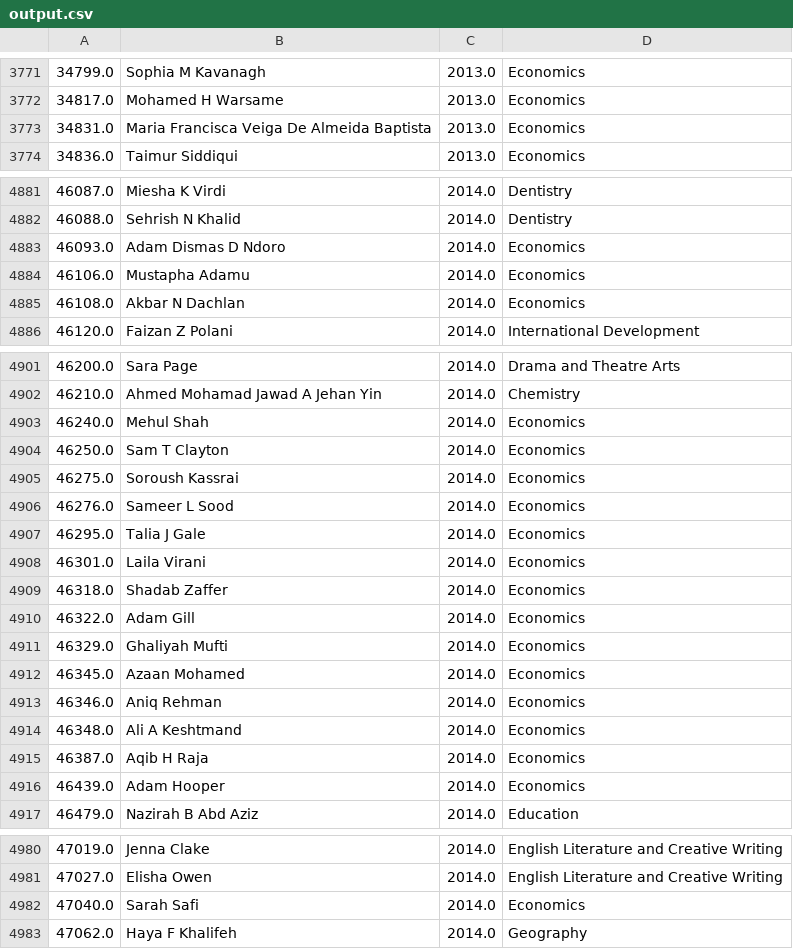
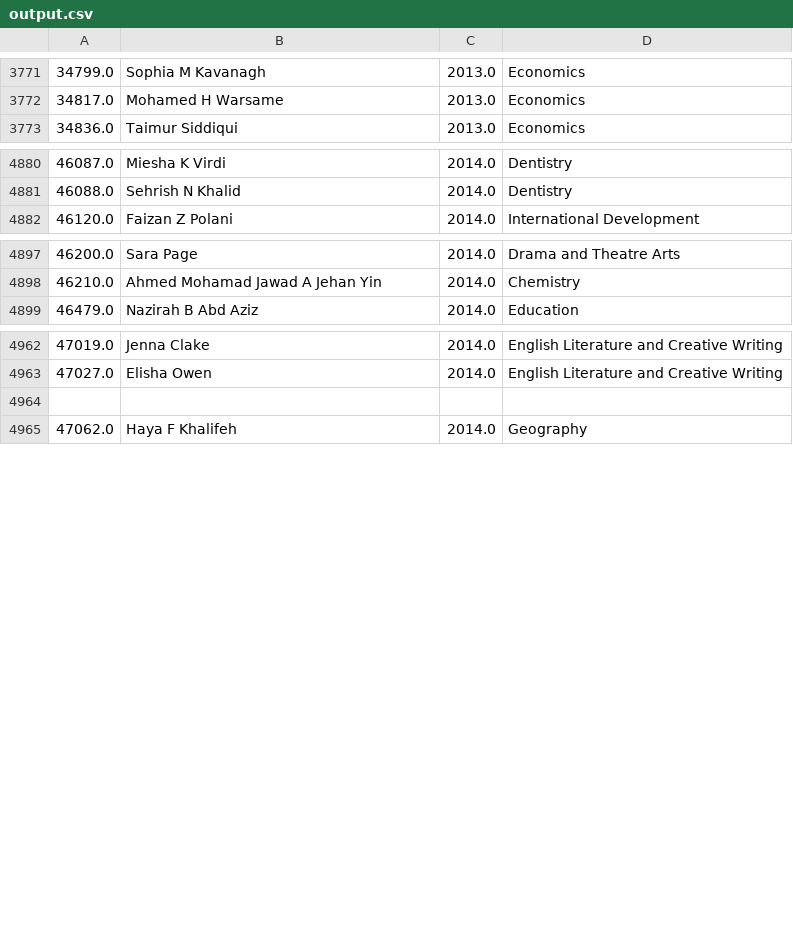
Before and after one commit to ubisoc/muslim-names-crawler, a CSV file: output.csv, drawn as a sheet; only a part is shown, gaps mark what is left out; removed rows and columns are numbered as before the commit, all else as after; the diff names each change by its address in the sheet, - before the commit and + after, or states it on an @@ line.

Commit message:
Update output.csv
removed non-relevant names 2012 and 2014

```diff
--- a/output.csv
+++ b/output.csv
-row 3773: 34831.0 | Maria Francisca Veiga De Almeida Baptista | 2013.0 | Economics
-row 4883: 46093.0 | Adam Dismas D Ndoro | 2014.0 | Economics
-row 4884: 46106.0 | Mustapha Adamu | 2014.0 | Economics
-row 4885: 46108.0 | Akbar N Dachlan | 2014.0 | Economics
-row 4903: 46240.0 | Mehul Shah | 2014.0 | Economics
-row 4904: 46250.0 | Sam T Clayton | 2014.0 | Economics
-row 4905: 46275.0 | Soroush Kassrai | 2014.0 | Economics
-row 4906: 46276.0 | Sameer L Sood | 2014.0 | Economics
-row 4907: 46295.0 | Talia J Gale | 2014.0 | Economics
-row 4908: 46301.0 | Laila Virani | 2014.0 | Economics
-row 4909: 46318.0 | Shadab Zaffer | 2014.0 | Economics
-row 4910: 46322.0 | Adam Gill | 2014.0 | Economics
-row 4911: 46329.0 | Ghaliyah Mufti | 2014.0 | Economics
-row 4912: 46345.0 | Azaan Mohamed | 2014.0 | Economics
-row 4913: 46346.0 | Aniq Rehman | 2014.0 | Economics
-row 4914: 46348.0 | Ali A Keshtmand | 2014.0 | Economics
-row 4915: 46387.0 | Aqib H Raja | 2014.0 | Economics
-row 4916: 46439.0 | Adam Hooper | 2014.0 | Economics
-row 4964: 47040.0 | Sarah Safi | 2014.0 | Economics
+row 4964: (empty)
```
